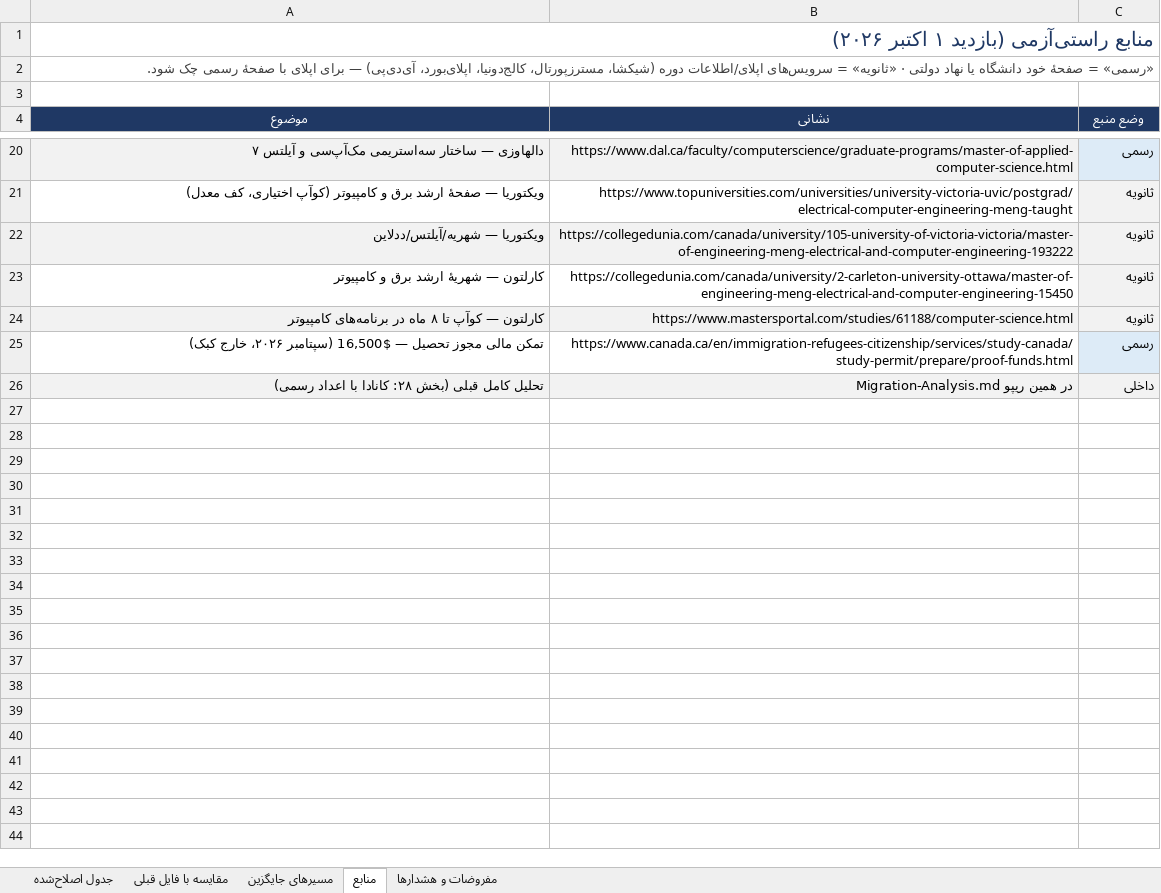
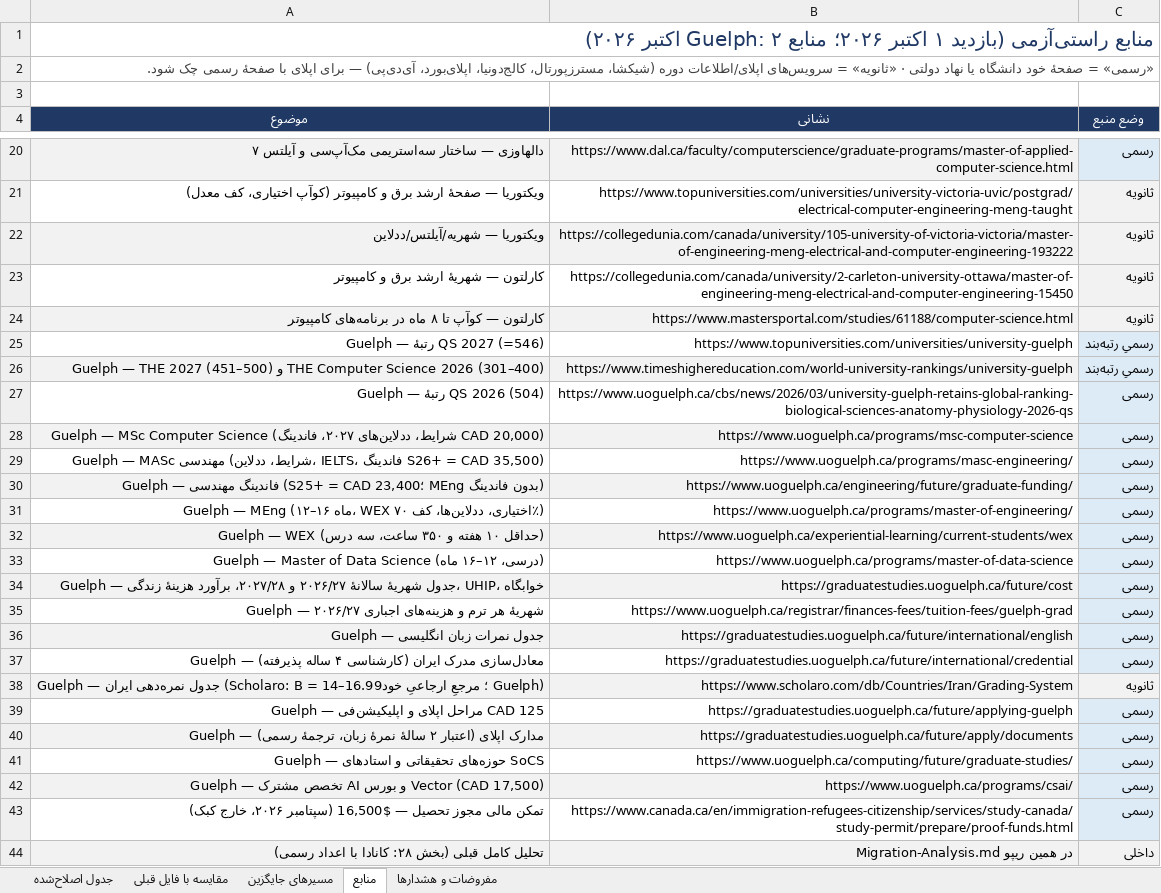
Before and after one commit to Shayan-Amz/Shayan-Amz, an Excel workbook: Universities-Verified.xlsx, sheet منابع, drawn as a sheet; only a part is shown, gaps mark what is left out; values as stored, in another font and other column widths than the file's, no borders; the diff names each change by its address in the sheet, - before the commit and + after, or states it on an @@ line.

Commit message:
Add Guelph as row 8 to Universities-Verified.xlsx
- New row: University of Guelph (QS 2027 =546; THE Computer Science 2026 301-400). Only the thesis routes (MASc Computer Eng / Engineering Systems & Computing, MSc Computer Science) fit the $40k two-step budget, and only with a funding letter; MEng, MDS, MCTI and MCLC are outside it. Includes official 2026/27 tuition, compulsory fees, UHIP, funding minimums (conflicting official figures flagged), Fall 2027 deadlines, IELTS, Iranian grade mapping and raw* admission ranges.
- Sheets updated: comparison (new-row note), alternatives (two Guelph thesis routes), sources (18 Guelph links), assumptions (4 Guelph rows + living-cost row).
- Fix: cells whose text starts with "=" (shared QS ranks such as =228) were written as invalid formulas, which makes Excel offer to repair the file; they are now stored as plain text.
- Builder script updated accordingly. The 7 original rows are unchanged except "these seven" -> "these eight" in one note.

Co-authored-by: arena-agent <297053741+arena-agent@users.noreply.github.com>

```diff
--- a/Universities-Verified.xlsx (sheet منابع)
+++ b/Universities-Verified.xlsx (sheet منابع)
-A1 (موضوع): …۱ اکتبر ۲۰۲۶)
+A1 (موضوع): …۱ اکتبر ۲۰۲۶؛ منابع Guelph: ۲ اکتبر ۲۰۲۶)
+row 25: Guelph — رتبهٔ QS 2027 (=546) | https://www.topuniversities.com/universities/university-guelph | رسمیِ رتبه‌بند
+row 26: Guelph — THE 2027 (451–500) و THE Computer Science 2026 (301–400) | https://www.timeshighereducation.com/world-university-rankings/university-guelph | رسمیِ رتبه‌بند
+row 27: Guelph — رتبهٔ QS 2026 (504) | https://www.uoguelph.ca/cbs/news/2026/03/university-guelph-retains-global-ranking-biological-sciences-anatomy-physiology-2026-qs | رسمی
+row 28: Guelph — MSc Computer Science (شرایط، ددلاین‌های ۲۰۲۷، فاندینگ CAD 20,000) | https://www.uoguelph.ca/programs/msc-computer-science | رسمی
+row 29: Guelph — MASc مهندسی (شرایط، ددلاین، IELTS، فاندینگ S26+ = CAD 35,500) | https://www.uoguelph.ca/programs/masc-engineering/ | رسمی
+row 30: Guelph — فاندینگ مهندسی (S25+ = CAD 23,400؛ MEng بدون فاندینگ) | https://www.uoguelph.ca/engineering/future/graduate-funding/ | رسمی
+row 31: Guelph — MEng (۱۲–۱۶ ماه، WEX اختیاری، ددلاین‌ها، کف ۷۰٪) | https://www.uoguelph.ca/programs/master-of-engineering/ | رسمی
+row 32: Guelph — WEX (حداقل ۱۰ هفته و ۳۵۰ ساعت، سه درس) | https://www.uoguelph.ca/experiential-learning/current-students/wex | رسمی
+row 33: Guelph — Master of Data Science (درسی، ۱۲–۱۶ ماه) | https://www.uoguelph.ca/programs/master-of-data-science | رسمی
+row 34: Guelph — جدول شهریهٔ سالانهٔ ۲۰۲۶/۲۷ و ۲۰۲۷/۲۸، برآورد هزینهٔ زندگی، UHIP، خوابگاه | https://graduatestudies.uoguelph.ca/future/cost | رسمی
+row 35: Guelph — شهریهٔ هر ترم و هزینه‌های اجباری ۲۰۲۶/۲۷ | https://www.uoguelph.ca/registrar/finances-fees/tuition-fees/guelph-grad | رسمی
+row 36: Guelph — جدول نمرات زبان انگلیسی | https://graduatestudies.uoguelph.ca/future/international/english | رسمی
+row 37: Guelph — معادل‌سازی مدرک ایران (کارشناسی ۴ ساله پذیرفته) | https://graduatestudies.uoguelph.ca/future/international/credential | رسمی
+row 38: Guelph — جدول نمره‌دهی ایران (Scholaro: B = 14–16.99؛ مرجعِ ارجاعیِ خود Guelph) | https://www.scholaro.com/db/Countries/Iran/Grading-System | ثانویه
+row 39: Guelph — مراحل اپلای و اپلیکیشن‌فی CAD 125 | https://graduatestudies.uoguelph.ca/future/applying-guelph | رسمی
+row 40: Guelph — مدارک اپلای (اعتبار ۲ سالهٔ نمرهٔ زبان، ترجمهٔ رسمی) | https://graduatestudies.uoguelph.ca/future/apply/documents | رسمی
+row 41: Guelph — حوزه‌های تحقیقاتی و استادهای SoCS | https://www.uoguelph.ca/computing/future/graduate-studies/ | رسمی
+row 42: Guelph — تخصص مشترک AI و بورس Vector (CAD 17,500) | https://www.uoguelph.ca/programs/csai/ | رسمی
```
Also changed, not shown: sheet جدول اصلاح‌شده, sheet مسیرهای جایگزین, sheet مقایسه با فایل قبلی, sheet مفروضات و هشدارها, formulas that keep their value, 1 other file.
